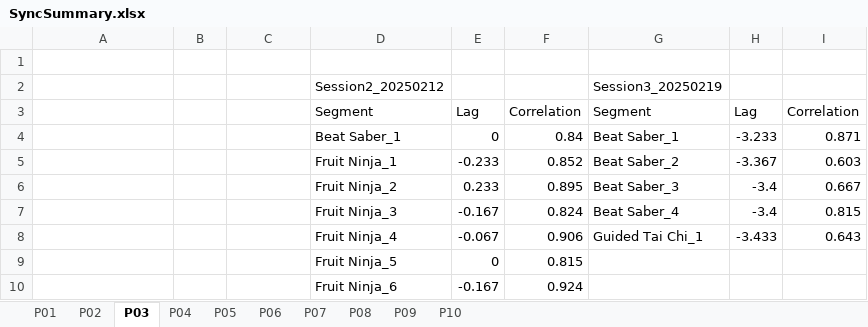
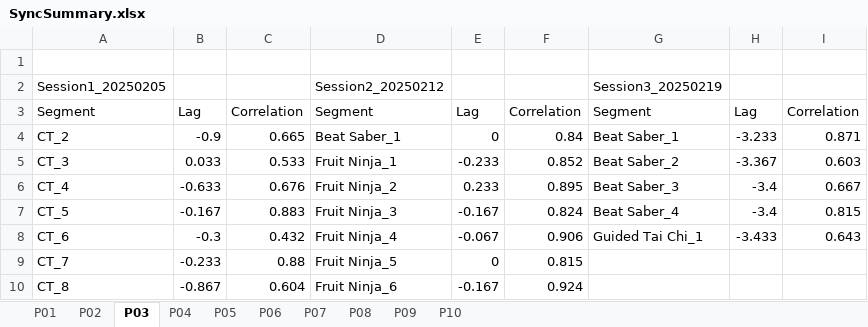
Before and after one commit to lrlcardoso/DataSynchronization, an Excel workbook: SyncSummary.xlsx, sheet P03, drawn as a sheet; values as stored, in another font and other column widths than the file's, no borders; the diff names each change by its address in the sheet, - before the commit and + after, or states it on an @@ line.

```diff
--- a/SyncSummary.xlsx (sheet P03)
+++ b/SyncSummary.xlsx (sheet P03)
-A2: (empty)
+A2: Session1_20250205
-A3: (empty)
+A3: Segment
-B3: (empty)
+B3: Lag
-C3: (empty)
+C3: Correlation
-A4: (empty)
+A4: CT_2
-B4: (empty)
+B4: -0.9
-C4: (empty)
+C4: 0.665
-A5: (empty)
+A5: CT_3
-B5: (empty)
+B5: 0.033
-C5: (empty)
+C5: 0.533
-A6: (empty)
+A6: CT_4
-B6: (empty)
+B6: -0.633
-C6: (empty)
+C6: 0.676
-A7: (empty)
+A7: CT_5
-B7: (empty)
+B7: -0.167
-C7: (empty)
+C7: 0.883
-A8: (empty)
+A8: CT_6
-B8: (empty)
+B8: -0.3
-C8: (empty)
+C8: 0.432
-A9: (empty)
+A9: CT_7
-B9: (empty)
+B9: -0.233
-C9: (empty)
+C9: 0.88
-A10: (empty)
+A10: CT_8
-B10: (empty)
+B10: -0.867
-C10: (empty)
+C10: 0.604
```
Also changed, not shown: sheet P02, sheet P07, sheet P10, sheet P04, sheet P09, sheet P08, 3 other files.
